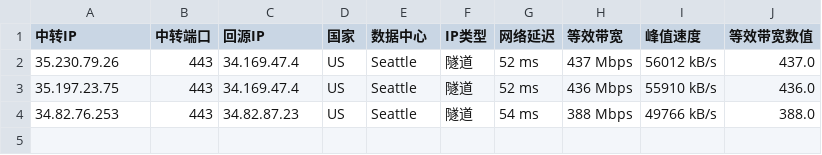
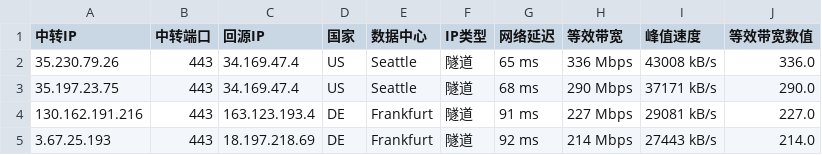
Before and after one commit to teochen/workflows, a CSV file: last200.csv, drawn as a sheet.

```diff
--- a/last200.csv
+++ b/last200.csv
@@ -1,4 +1,5 @@
 中转IP,中转端口,回源IP,国家,数据中心,IP类型,网络延迟,等效带宽,峰值速度,等效带宽数值
-35.230.79.26,443,34.169.47.4,US,Seattle,隧道,52 ms,437 Mbps,56012 kB/s,437.0
-35.197.23.75,443,34.169.47.4,US,Seattle,隧道,52 ms,436 Mbps,55910 kB/s,436.0
-34.82.76.253,443,34.82.87.23,US,Seattle,隧道,54 ms,388 Mbps,49766 kB/s,388.0
+35.230.79.26,443,34.169.47.4,US,Seattle,隧道,65 ms,336 Mbps,43008 kB/s,336.0
+35.197.23.75,443,34.169.47.4,US,Seattle,隧道,68 ms,290 Mbps,37171 kB/s,290.0
+130.162.191.216,443,163.123.193.4,DE,Frankfurt,隧道,91 ms,227 Mbps,29081 kB/s,227.0
+3.67.25.193,443,18.197.218.69,DE,Frankfurt,隧道,92 ms,214 Mbps,27443 kB/s,214.0
```
